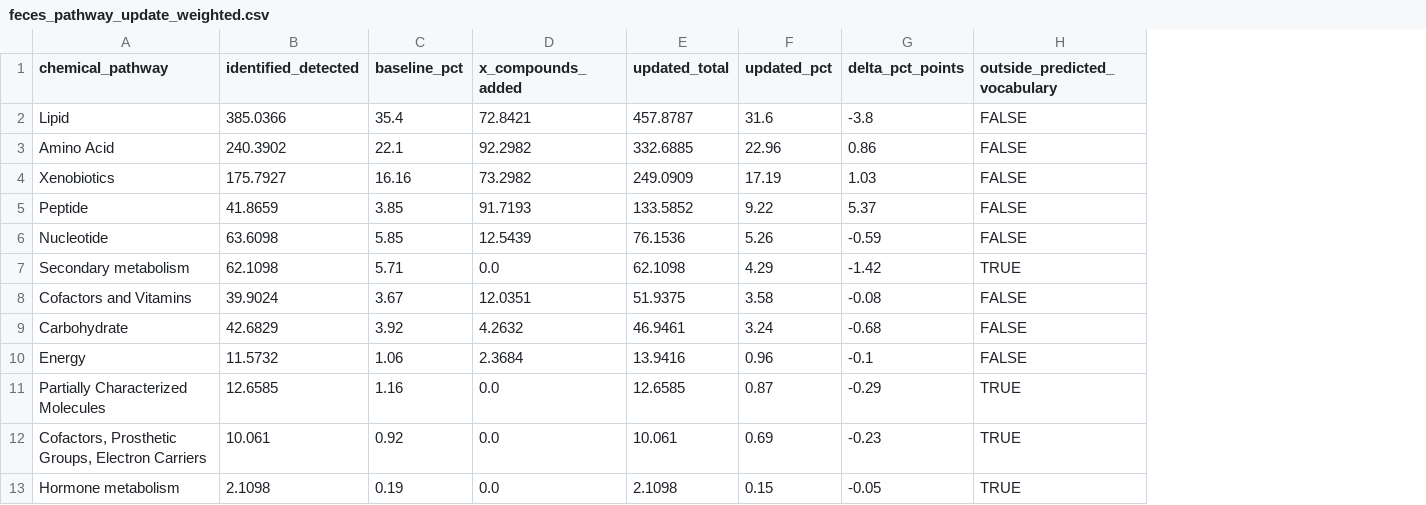
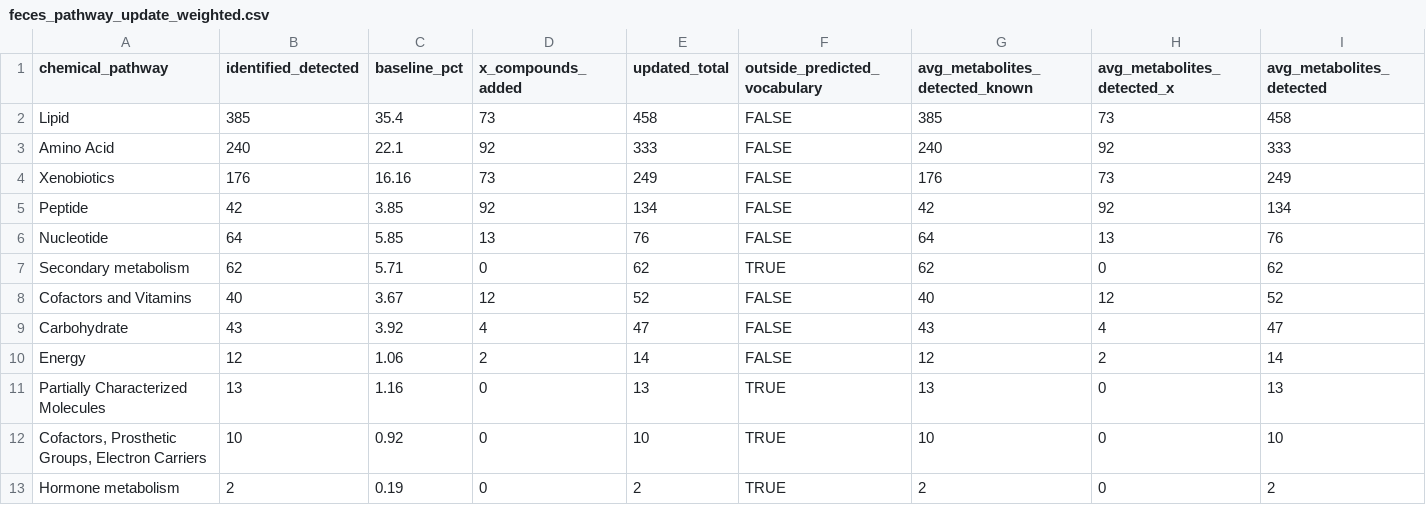
Before and after one commit to jsmetabolon/structural_elucidation_jbs, a CSV file: docs/paper/data/feces_pathway/feces_pathway_update_weighted.csv, drawn as a sheet; removed rows and columns are numbered as before the commit, all else as after; the diff names each change by its address in the sheet, - before the commit and + after, or states it on an @@ line.

```diff
--- a/docs/paper/data/feces_pathway/feces_pathway_update_weighted.csv
+++ b/docs/paper/data/feces_pathway/feces_pathway_update_weighted.csv
-column F (updated_pct), rows 2-13: 31.6 | 22.96 | 17.19 | 9.22 | 5.26 | 4.29 | 3.58 | 3.24 | 0.96 | 0.87 | 0.69 | 0.15
-column G (delta_pct_points), rows 2-13: -3.8 | 0.86 | 1.03 | 5.37 | -0.59 | -1.42 | -0.08 | -0.68 | -0.1 | -0.29 | -0.23 | -0.05
+column G (avg_metabolites_detected_known), rows 2-13: 385 | 240 | 176 | 42 | 64 | 62 | 40 | 43 | 12 | 13 | 10 | 2
+column H (avg_metabolites_detected_x), rows 2-13: 73 | 92 | 73 | 92 | 13 | 0 | 12 | 4 | 2 | 0 | 0 | 0
+column I (avg_metabolites_detected), rows 2-13: 458 | 333 | 249 | 134 | 76 | 62 | 52 | 47 | 14 | 13 | 10 | 2
-B2 (identified_detected): 385.0366
+B2 (identified_detected): 385
-D2 (x_compounds_added): 72.8421
+D2 (x_compounds_added): 73
-E2 (updated_total): 457.8787
+E2 (updated_total): 458
-B3 (identified_detected): 240.3902
+B3 (identified_detected): 240
-D3 (x_compounds_added): 92.2982
+D3 (x_compounds_added): 92
-E3 (updated_total): 332.6885
+E3 (updated_total): 333
-B4 (identified_detected): 175.7927
+B4 (identified_detected): 176
-D4 (x_compounds_added): 73.2982
+D4 (x_compounds_added): 73
-E4 (updated_total): 249.0909
+E4 (updated_total): 249
-B5 (identified_detected): 41.8659
+B5 (identified_detected): 42
-D5 (x_compounds_added): 91.7193
+D5 (x_compounds_added): 92
-E5 (updated_total): 133.5852
+E5 (updated_total): 134
-B6 (identified_detected): 63.6098
+B6 (identified_detected): 64
-D6 (x_compounds_added): 12.5439
+D6 (x_compounds_added): 13
-E6 (updated_total): 76.1536
+E6 (updated_total): 76
-B7 (identified_detected): 62.1098
+B7 (identified_detected): 62
-D7 (x_compounds_added): 0.0
+D7 (x_compounds_added): 0
-E7 (updated_total): 62.1098
+E7 (updated_total): 62
-B8 (identified_detected): 39.9024
+B8 (identified_detected): 40
-D8 (x_compounds_added): 12.0351
+D8 (x_compounds_added): 12
-E8 (updated_total): 51.9375
+E8 (updated_total): 52
-B9 (identified_detected): 42.6829
+B9 (identified_detected): 43
-D9 (x_compounds_added): 4.2632
+D9 (x_compounds_added): 4
-E9 (updated_total): 46.9461
+E9 (updated_total): 47
-B10 (identified_detected): 11.5732
+B10 (identified_detected): 12
-D10 (x_compounds_added): 2.3684
+D10 (x_compounds_added): 2
-E10 (updated_total): 13.9416
+E10 (updated_total): 14
-B11 (identified_detected): 12.6585
+B11 (identified_detected): 13
-D11:D13 (x_compounds_added): 0.0
+D11:D13 (x_compounds_added): 0
-E11 (updated_total): 12.6585
+E11 (updated_total): 13
-B12 (identified_detected): 10.061
+B12 (identified_detected): 10
-E12 (updated_total): 10.061
+E12 (updated_total): 10
-B13 (identified_detected): 2.1098
+B13 (identified_detected): 2
-E13 (updated_total): 2.1098
+E13 (updated_total): 2
```
Also changed, not shown: docs/paper/data/feces_pathway/feces_pathway_update_weighted_subpathway.csv, docs/paper/data/feces_pathway_panel/feces_pathway_update_weighted.csv, 22 other files.
